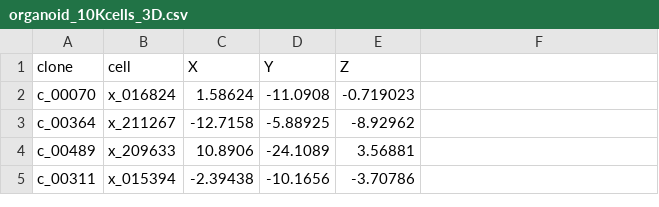
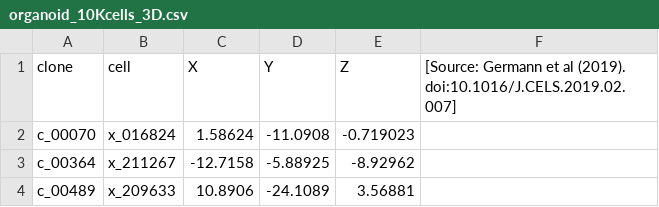
Before and after one commit to irepansalvador/CeLaVi, a CSV file: test_data/Organoid/organoid_10Kcells_3D.csv, drawn as a sheet; only a part is shown; the shorter side is filled out with more unchanged rows.

Commit message:
Add source info to example files

```diff
--- a/test_data/Organoid/organoid_10Kcells_3D.csv
+++ b/test_data/Organoid/organoid_10Kcells_3D.csv
@@ -1,2 +1,2 @@
-clone,cell,X,Y,Z
+clone,cell,X,Y,Z,[Source: Germann et al (2019). doi:10.1016/J.CELS.2019.02.007]
 c_00070,x_016824,1.58624,-11.0908,-0.719023
```
Also changed, not shown: test_data/C_elegans/C_elegans_3D_cells.csv, test_data/Ciona/Ciona_3D_coords.csv, 8 other files.
